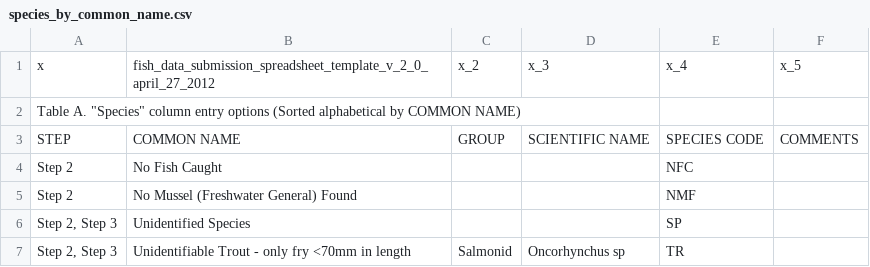
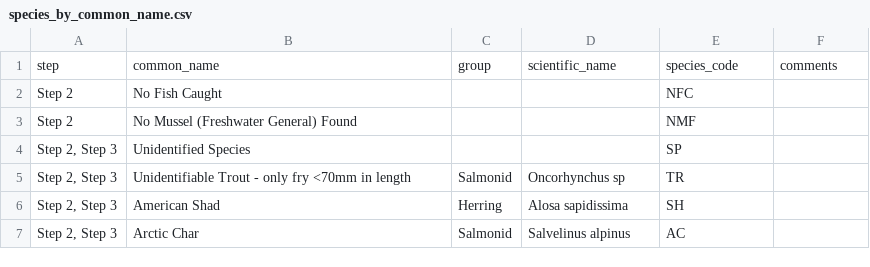
Before and after one commit to lucy-schick/fish_passage_peace_2023_reporting, a CSV file: data/backup/species_by_common_name.csv, drawn as a sheet; only a part is shown; the shorter side is filled out with more unchanged rows; removed rows and columns are numbered as before the commit, all else as after; the diff names each change by its address in the sheet, - before the commit and + after, or states it on an @@ line.

```diff
--- a/data/backup/species_by_common_name.csv
+++ b/data/backup/species_by_common_name.csv
-row 1: x | fish_data_submission_spreadsheet_template_v_2_0_april_27_2012 | x_2 | x_3 | x_4 | x_5
-row 2: Table A. "Species" column entry options (Sorted alphabetical by COMMON NAME)
-row 3: STEP | COMMON NAME | GROUP | SCIENTIFIC NAME | SPECIES CODE | COMMENTS
+row 1: step | common_name | group | scientific_name | species_code | comments
```
Also changed, not shown: data/backup/admin_only_pick_lists.csv, data/backup/step_1_ref_and_loc_info.csv, 4 other files.
